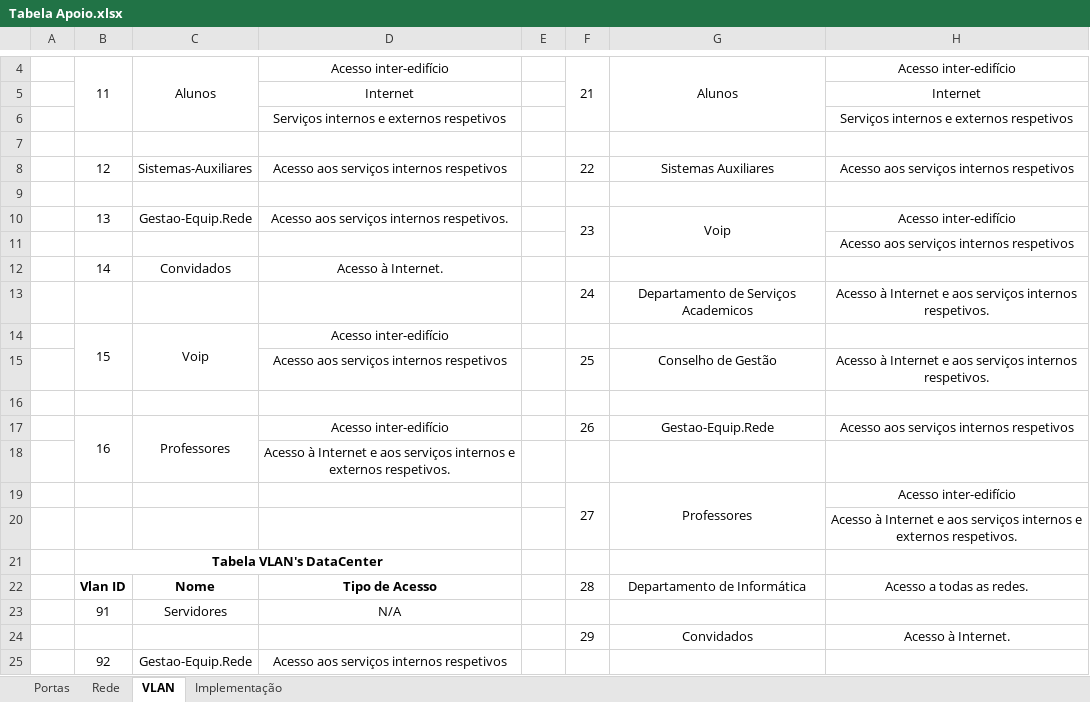
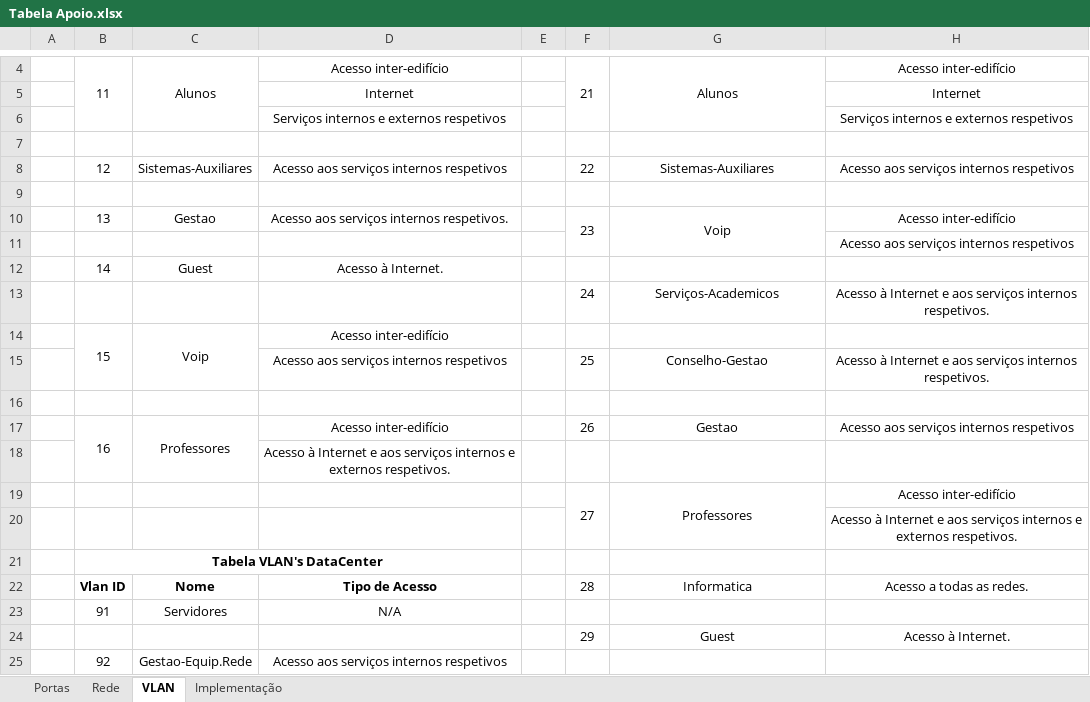
Before and after one commit to JoaoAragaoA039132/PBL, an Excel workbook: Tabela Apoio.xlsx, sheet VLAN, drawn as a sheet; only a part is shown, gaps mark what is left out; values as stored, in another font and other column widths than the file's, no borders; the diff names each change by its address in the sheet, - before the commit and + after, or states it on an @@ line.

```diff
--- a/Tabela Apoio.xlsx (sheet VLAN)
+++ b/Tabela Apoio.xlsx (sheet VLAN)
-G8: Sistemas Auxiliares
+G8: Sistemas-Auxiliares
-C10: Gestao-Equip.Rede
+C10: Gestao
-C12: Convidados
+C12: Guest
-G13: Departamento de Serviços Academicos
+G13: Serviços-Academicos
-G15: Conselho de Gestão
+G15: Conselho-Gestao
-G17: Gestao-Equip.Rede
+G17: Gestao
-G22: Departamento de Informática
+G22: Informatica
-G24: Convidados
+G24: Guest
```
Also changed, not shown: sheet Implementação, sheet Portas.
